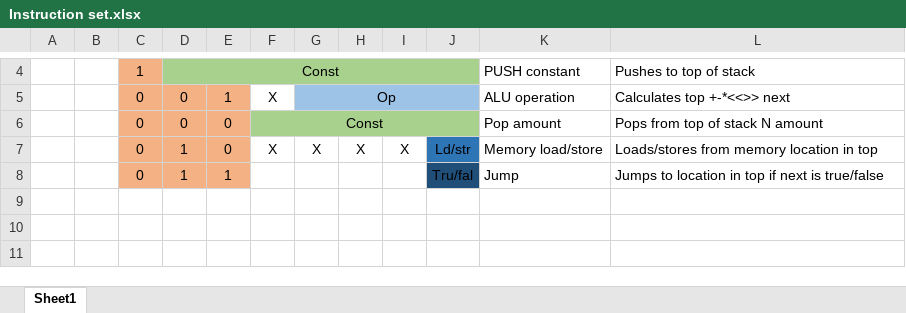
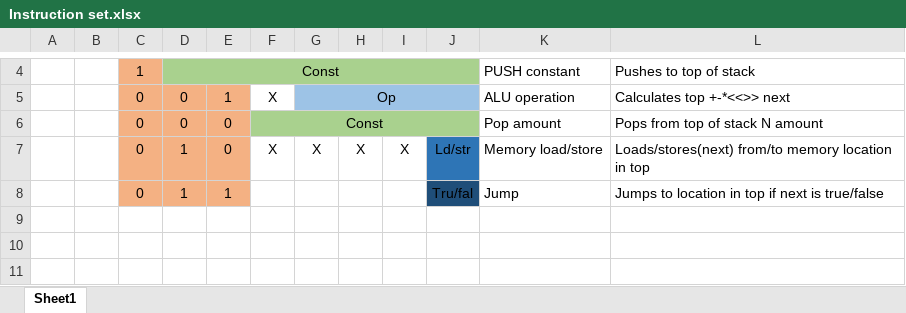
Before and after one commit to simonuks221/VHDL-soft-core, an Excel workbook: Source/Instruction set.xlsx, sheet Sheet1, drawn as a sheet; only a part is shown, gaps mark what is left out; values as stored, in another font and other column widths than the file's, no borders; the diff names each change by its address in the sheet, - before the commit and + after, or states it on an @@ line.

Commit message:
feat: load/store ram

```diff
--- a/Source/Instruction set.xlsx (sheet Sheet1)
+++ b/Source/Instruction set.xlsx (sheet Sheet1)
-L7: Loads/stores from memory location in top
+L7: Loads/stores(next) from/to memory location in top
```
Also changed, not shown: 8 other files.
